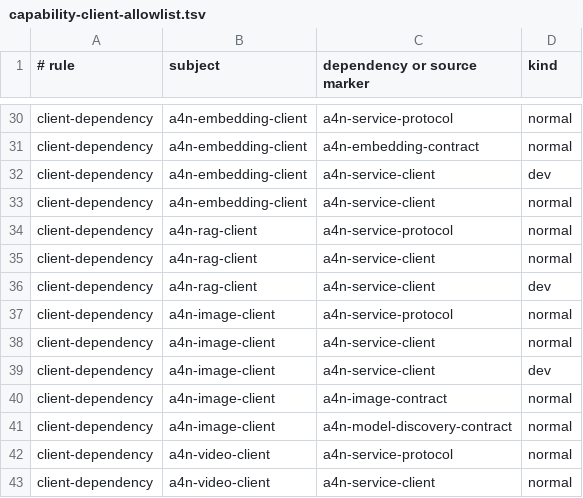
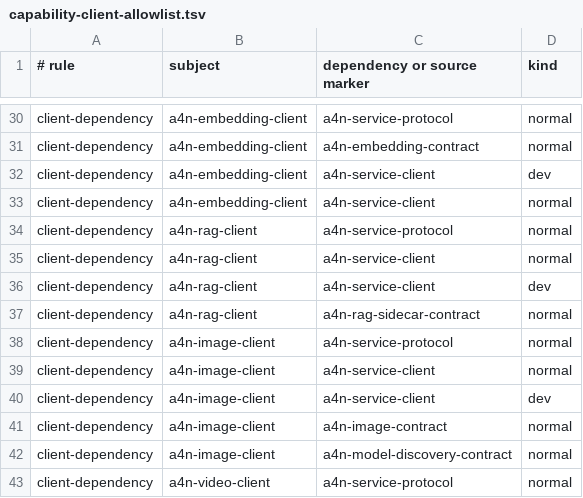
Before and after one commit to GTJasonMK/A4N, a TSV file: scripts/checks/capability-client-allowlist.tsv, drawn as a sheet; only a part is shown, gaps mark what is left out; the shorter side is filled out with more unchanged rows; the diff names each change by its address in the sheet, - before the commit and + after, or states it on an @@ line.

Commit message:
refactor: extract RAG metadata contract
A4N-Task: split RAG metadata_by_ids wire contract into a standalone sidecar crate

A4N-Ready: yes

A4N-Validation: cargo test --locked --offline -p a4n-runtime --lib sidecar_clients::rag; cargo check --locked --offline -p a4n-rag-client -p a4n-rag-service --all-targets; cargo check --locked --offline -p a4n-test-support --lib; cargo test --locked --offline -p a4n-rag-sidecar-contract; cargo test --locked --offline -p a4n-test-support --lib; scripts/checks/check-capability-boundaries.sh; cargo fmt --all -- --check; git diff --check

```diff
--- a/scripts/checks/capability-client-allowlist.tsv
+++ b/scripts/checks/capability-client-allowlist.tsv
+row 37: client-dependency | a4n-rag-client | a4n-rag-sidecar-contract | normal
```
Also changed, not shown: 21 other files.
